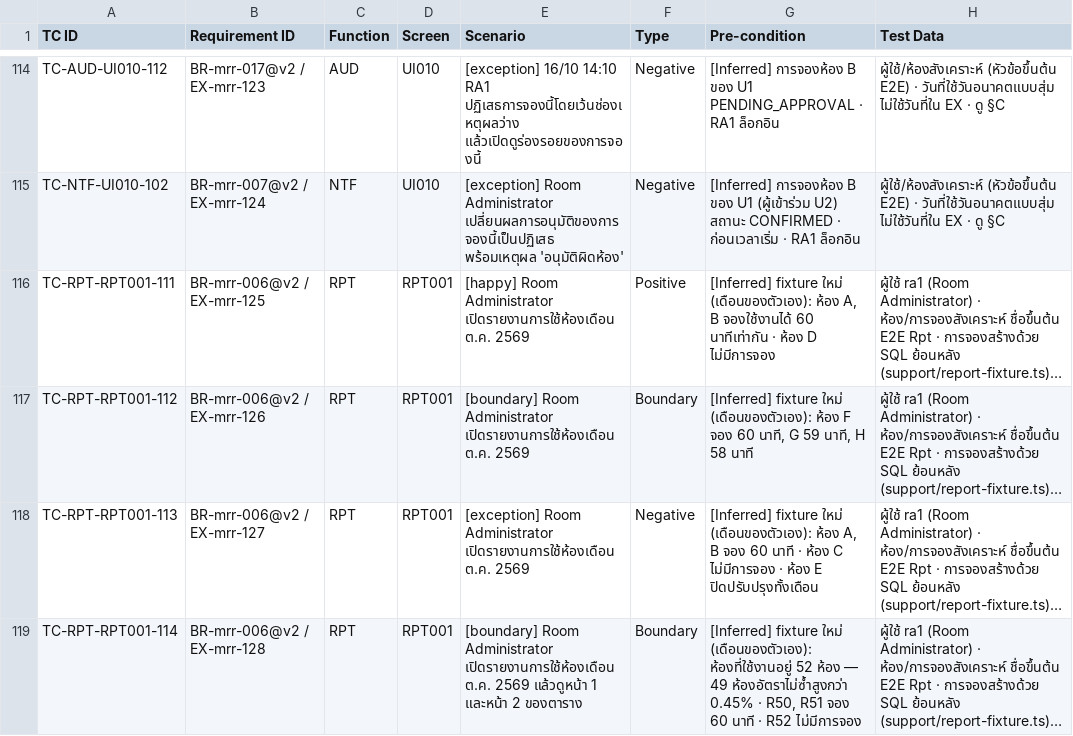
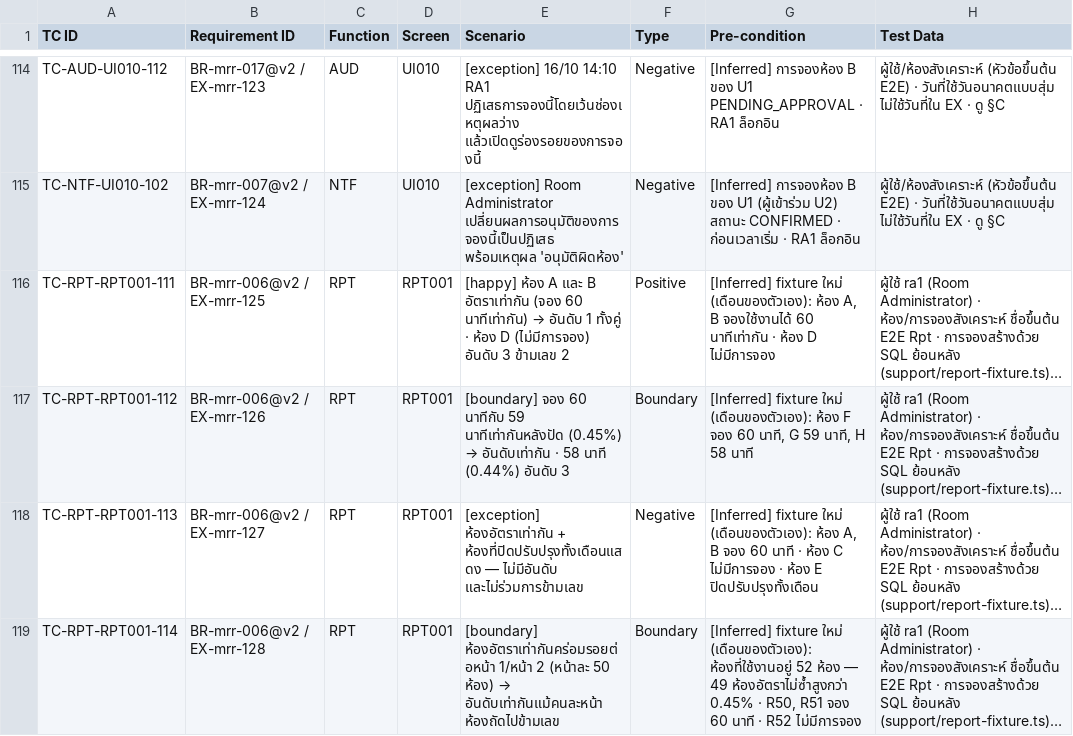
Before and after one commit to noppasorngtn-lab/meetingRoomTrain, a CSV file: docs/qa/t1-test-cases.csv, drawn as a sheet; only a part is shown, gaps mark what is left out; long unchanged cells end in …; the diff names each change by its address in the sheet, - before the commit and + after, or states it on an @@ line.

```diff
--- a/docs/qa/t1-test-cases.csv
+++ b/docs/qa/t1-test-cases.csv
@@ E116 (Scenario): [happy] Room Administrator เปิดรายงานการใช้ห้องเดือน ต.ค. 2569 → [happy] ห้อง A และ B อัตราเท่ากัน (จอง 60 นาทีเท่ากัน) → อันดับ 1 ทั้งคู่ · ห้อง D (ไม่มีการจอง) อันดับ 3 ข้ามเลข 2 @@
@@ E117 (Scenario): [boundary] Room Administrator เปิดรายงานการใช้ห้องเดือน ต.ค. 2569 → [boundary] จอง 60 นาทีกับ 59 นาทีเท่ากันหลังปัด (0.45%) → อันดับเท่ากัน · 58 นาที (0.44%) อันดับ 3 @@
-E118 (Scenario): [exception] Room Administrator เปิดรายงานการใช้ห้องเดือน ต.ค. 2569
+E118 (Scenario): [exception] ห้องอัตราเท่ากัน + ห้องที่ปิดปรับปรุงทั้งเดือนแสดง — ไม่มีอันดับ และไม่ร่วมการข้ามเลข
@@ E119 (Scenario): [boundary] Room Administrator เปิดรายงานการใช้ห้องเดือน ต.ค. 2569 แล้วดูหน้า 1 และหน้า 2 ของตาราง → [boundary] ห้องอัตราเท่ากันคร่อมรอยต่อหน้า 1/หน้า 2 (หน้าละ 50 ห้อง) → อันดับเท่ากันแม้คนละหน้า ห้องถัดไปข้ามเลข @@
```
Also changed, not shown: 2 other files.
